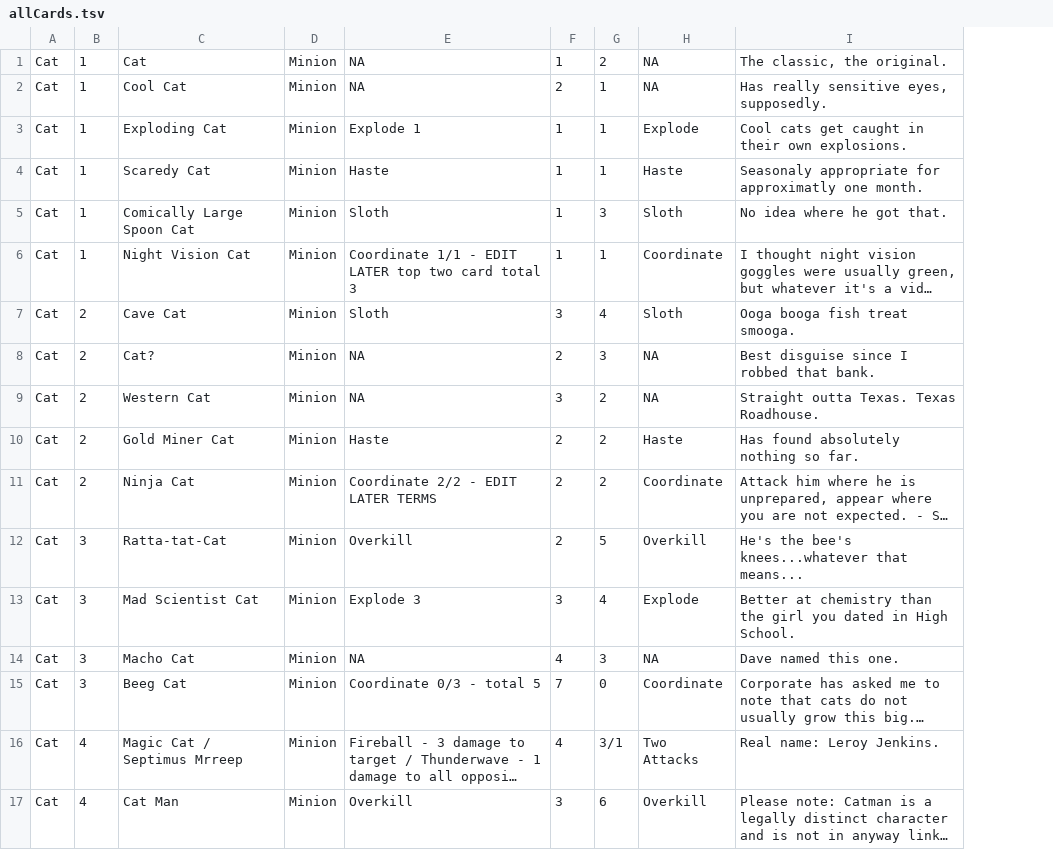
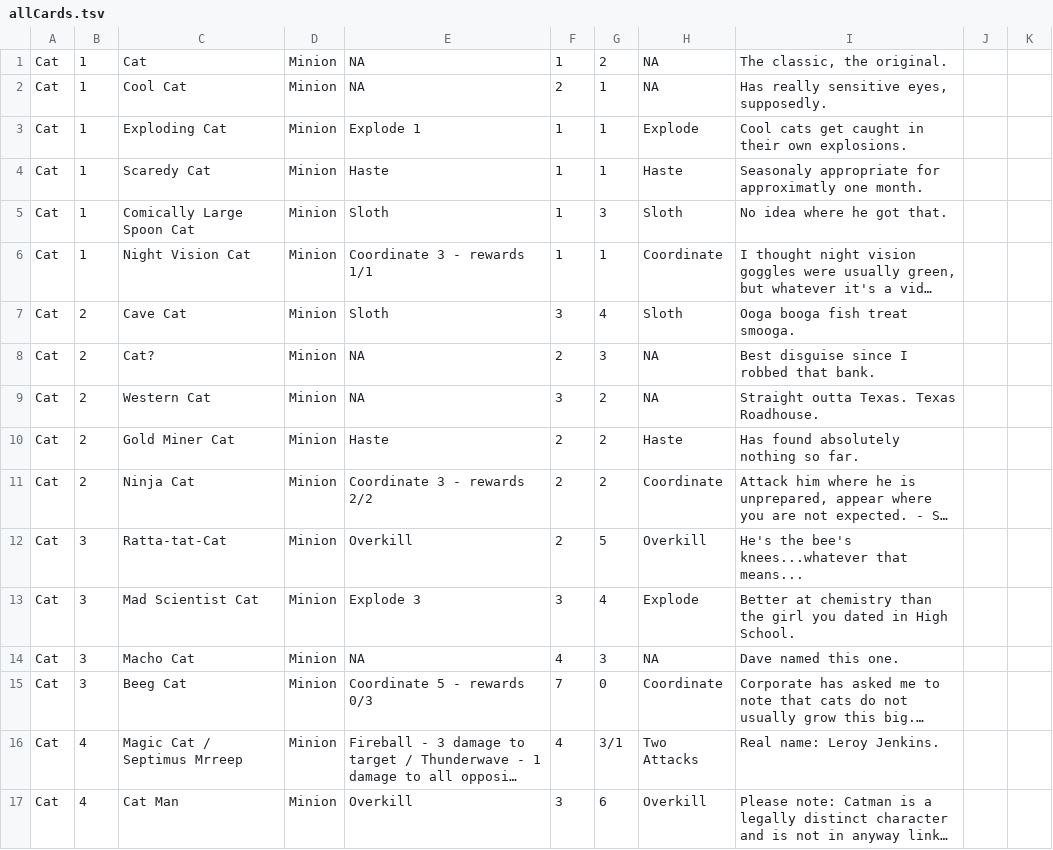
Before and after one commit to The-MEDINA/Summer-2026-co-op, a TSV file: Assets/Database/allCards.tsv, drawn as a sheet; only a part is shown; long unchanged cells end in …; the diff covers the shown part only; the diff names each change by its address in the sheet, - before the commit and + after, or states it on an @@ line.

Commit message:
spells implemented to card index
that was easier than I thought. I LOVE having low level systems that do all the hard parts for me

```diff
--- a/Assets/Database/allCards.tsv
+++ b/Assets/Database/allCards.tsv
+column J, empty
+column K, empty
-E6: Coordinate 1/1 - EDIT LATER top two card total 3
+E6: Coordinate 3 - rewards 1/1
-E11: Coordinate 2/2 - EDIT LATER TERMS
+E11: Coordinate 3 - rewards 2/2
-E15: Coordinate 0/3 - total 5
+E15: Coordinate 5 - rewards 0/3
```
Also changed, not shown: 10 edited cells elsewhere in this file, 3 other files.
